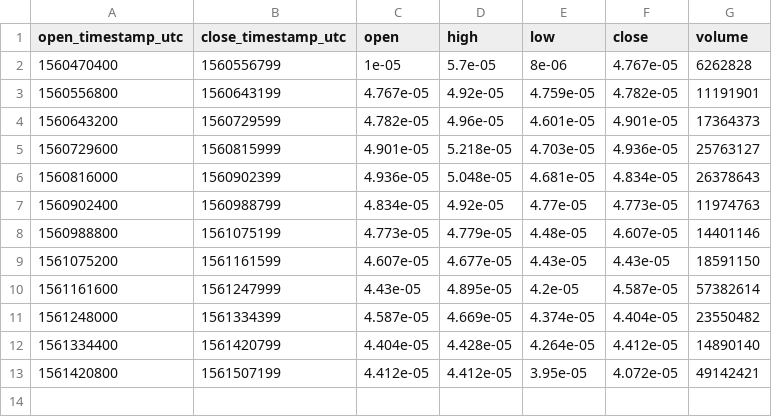
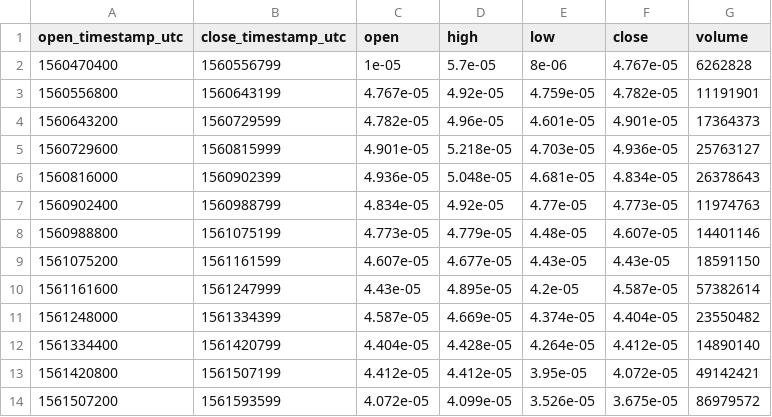
Before and after one commit to cryptobigbro/bitmex-XRPU19, a CSV file: bitmex-XRPU19-1d.csv, drawn as a sheet.

```diff
--- a/bitmex-XRPU19-1d.csv
+++ b/bitmex-XRPU19-1d.csv
@@ -13 +13,2 @@ open_timestamp_utc,close_timestamp_utc,open,high,low,close,volume
 1561420800,1561507199,4.412e-05,4.412e-05,3.95e-05,4.072e-05,49142421
+1561507200,1561593599,4.072e-05,4.099e-05,3.526e-05,3.675e-05,86979572
```
Also changed, not shown: bitmex-XRPU19-1h.csv, 1 other file.
